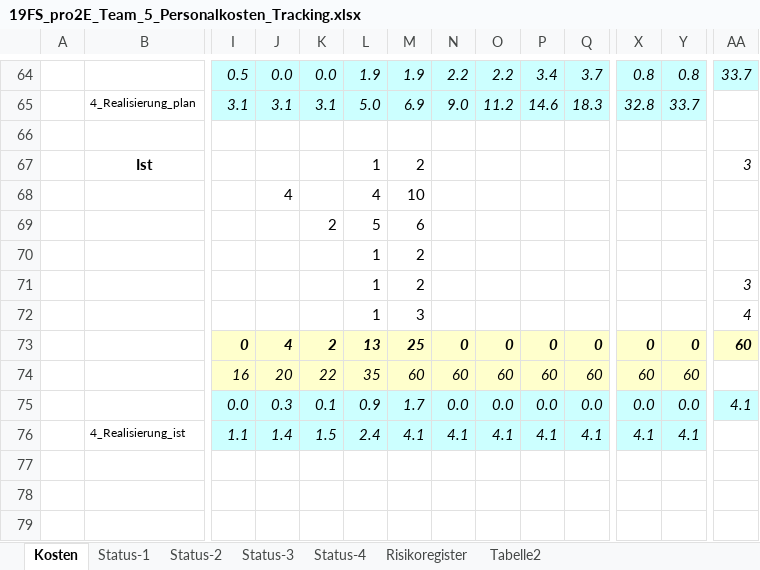
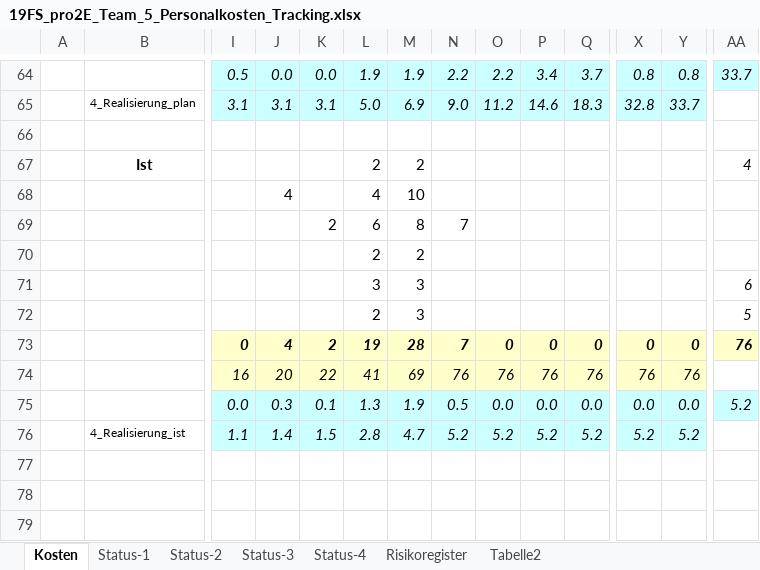
Before and after one commit to marinataborda/P2Organisation, an Excel workbook: Statusberichte/19FS_pro2E_Team_5_Personalkosten_Tracking.xlsx, sheet Kosten, drawn as a sheet; only a part is shown, gaps mark what is left out; values as stored, in another font and other column widths than the file's, no borders; removed rows and columns are numbered as before the commit, all else as after; rows hold the shown columns only; the diff names each change by its address in the sheet, - before the commit and + after, or states it on an @@ line.

Commit message:
edited Statusbericht

```diff
--- a/Statusberichte/19FS_pro2E_Team_5_Personalkosten_Tracking.xlsx (sheet Kosten)
+++ b/Statusberichte/19FS_pro2E_Team_5_Personalkosten_Tracking.xlsx (sheet Kosten)
-L67: 1
+L67: 2
-AA67: 3
+AA67: 4
-L69: 5
+L69: 6
-M69: 6
+M69: 8
-N69: (empty)
+N69: 7
-L70: 1
+L70: 2
-row 71:  |  |  |  |  | 1 | 2 |  |  |  |  |  |  | 3
+row 71:  |  |  |  |  | 3 | 3 |  |  |  |  |  |  | 6
-L72: 1
+L72: 2
-AA72: 4
+AA72: 5
-L73: 13
+L73: 19
-M73: 25
+M73: 28
-N73: 0
+N73: 7
-AA73: 60
+AA73: 76
-row 74:  |  | 16 | 20 | 22 | 35 | 60 | 60 | 60 | 60 | 60 | 60 | 60
+row 74:  |  | 16 | 20 | 22 | 41 | 69 | 76 | 76 | 76 | 76 | 76 | 76
-L75: 0.9
+L75: 1.3
-M75: 1.7
+M75: 1.9
-N75: 0.0
+N75: 0.5
-AA75: 4.1
+AA75: 5.2
-row 76:  | 4_Realisierung_ist | 1.1 | 1.4 | 1.5 | 2.4 | 4.1 | 4.1 | 4.1 | 4.1 | 4.1 | 4.1 | 4.1
+row 76:  | 4_Realisierung_ist | 1.1 | 1.4 | 1.5 | 2.8 | 4.7 | 5.2 | 5.2 | 5.2 | 5.2 | 5.2 | 5.2
```
Also changed, not shown: charts or pictures, 1 other file.
